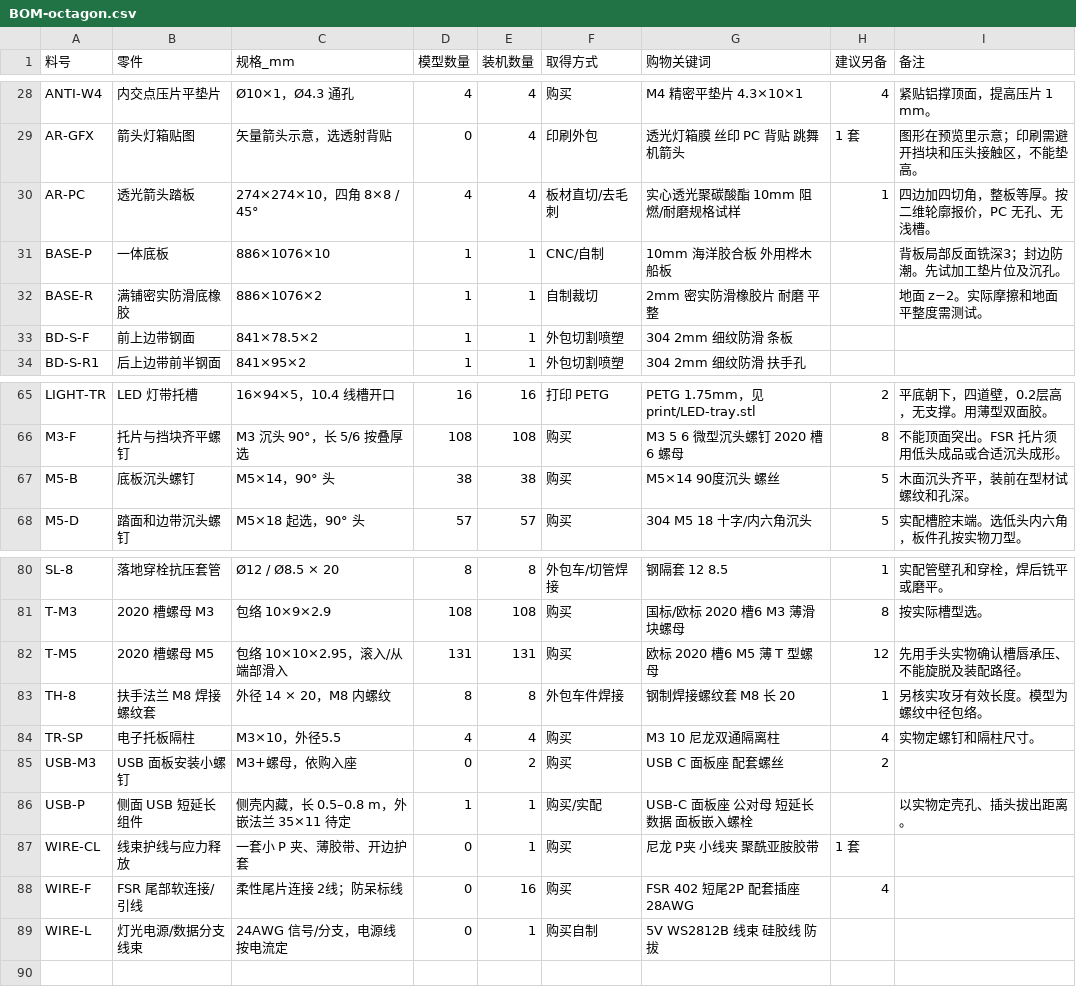
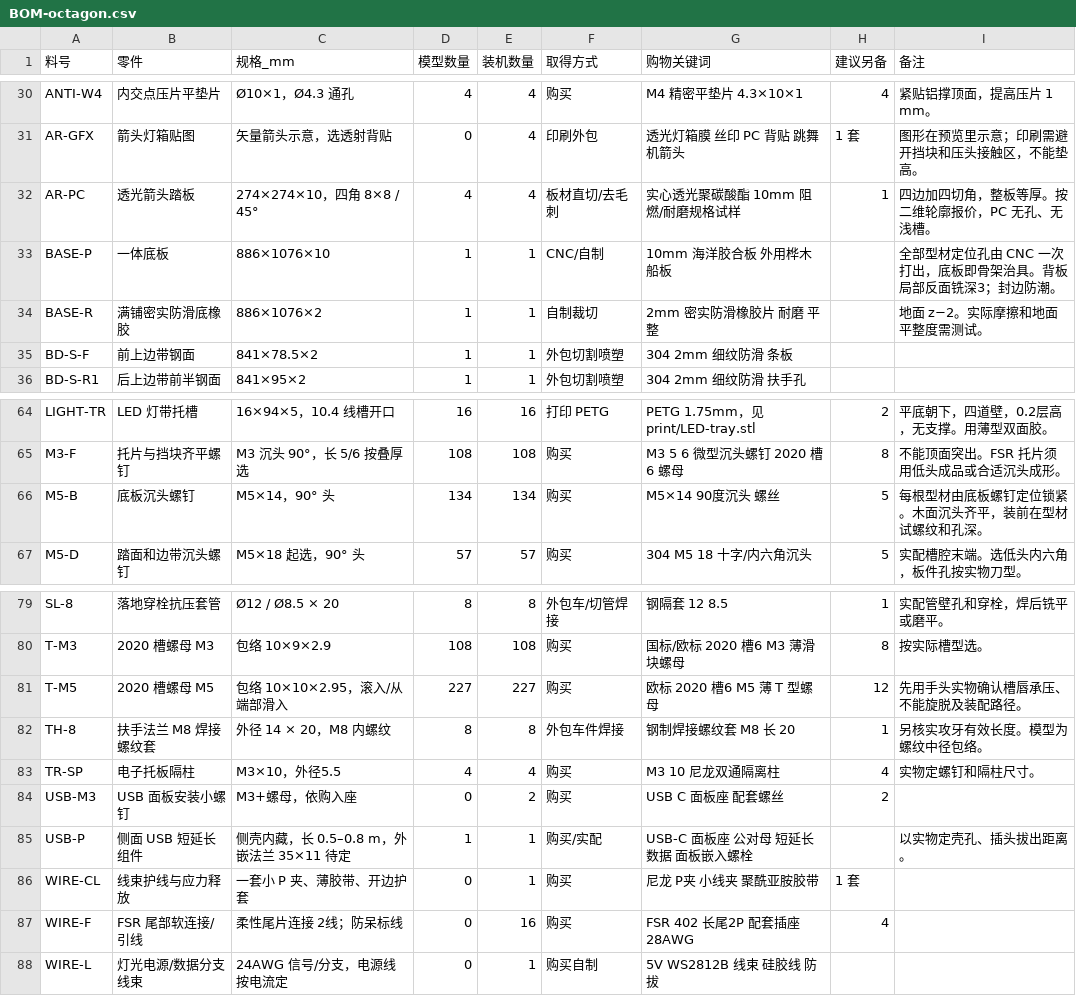
Before and after one commit to kirisamesusi/step-lattice, a CSV file: BOM-octagon.csv, drawn as a sheet; only a part is shown, gaps mark what is left out; the diff covers the shown part only.

```diff
--- a/BOM-octagon.csv
+++ b/BOM-octagon.csv
@@ -30,3 +32,3 @@ AR-GFX,箭头灯箱贴图,矢量箭头示意，选透射背贴,0,4,印刷外包,
 AR-PC,透光箭头踏板,274×274×10，四角 8×8 / 45°,4,4,板材直切/去毛刺,实心透光聚碳酸酯 10mm 阻燃/耐磨规格试样,1,四边加四切角，整板等厚。按二维轮廓报价，PC 无孔、无浅槽。
-BASE-P,一体底板,886×1076×10,1,1,CNC/自制,10mm 海洋胶合板 外用桦木船板,,背板局部反面铣深3；封边防潮。先试加工垫片位及沉孔。
+BASE-P,一体底板,886×1076×10,1,1,CNC/自制,10mm 海洋胶合板 外用桦木船板,,全部型材定位孔由 CNC 一次打出，底板即骨架治具。背板局部反面铣深3；封边防潮。
 BASE-R,满铺密实防滑底橡胶,886×1076×2,1,1,自制裁切,2mm 密实防滑橡胶片 耐磨 平整,,地面 z−2。实际摩擦和地面平整度需测试。
@@ -66,3 +65,3 @@ LIGHT-TR,LED 灯带托槽,16×94×5，10.4 线槽开口,16,16,打印 PETG,PETG 1
 M3-F,托片与挡块齐平螺钉,M3 沉头 90°，长 5/6 按叠厚选,108,108,购买,M3 5 6 微型沉头螺钉 2020 槽6 螺母,8,不能顶面突出。FSR 托片须用低头成品或合适沉头成形。
-M5-B,底板沉头螺钉,M5×14，90° 头,38,38,购买,M5×14 90度沉头 螺丝,5,木面沉头齐平，装前在型材试螺纹和孔深。
+M5-B,底板沉头螺钉,M5×14，90° 头,134,134,购买,M5×14 90度沉头 螺丝,5,每根型材由底板螺钉定位锁紧。木面沉头齐平，装前在型材试螺纹和孔深。
 M5-D,踏面和边带沉头螺钉,M5×18 起选，90° 头,57,57,购买,304 M5 18 十字/内六角沉头,5,实配槽腔末端。选低头内六角，板件孔按实物刀型。
@@ -81,3 +80,3 @@ SL-8,落地穿栓抗压套管,Ø12 / Ø8.5 × 20,8,8,外包车/切管焊接,钢
 T-M3,2020 槽螺母 M3,包络 10×9×2.9,108,108,购买,国标/欧标 2020 槽6 M3 薄滑块螺母,8,按实际槽型选。
-T-M5,2020 槽螺母 M5,包络 10×10×2.95，滚入/从端部滑入,131,131,购买,欧标 2020 槽6 M5 薄 T 型螺母,12,先用手头实物确认槽唇承压、不能旋脱及装配路径。
+T-M5,2020 槽螺母 M5,包络 10×10×2.95，滚入/从端部滑入,227,227,购买,欧标 2020 槽6 M5 薄 T 型螺母,12,先用手头实物确认槽唇承压、不能旋脱及装配路径。
 TH-8,扶手法兰 M8 焊接螺纹套,外径 14 × 20，M8 内螺纹,8,8,外包车件焊接,钢制焊接螺纹套 M8 长 20,1,另核实攻牙有效长度。模型为螺纹中径包络。
@@ -87,3 +86,3 @@ USB-P,侧面 USB 短延长组件,侧壳内藏，长 0.5–0.8 m，外嵌法兰 3
 WIRE-CL,线束护线与应力释放,一套小 P 夹、薄胶带、开边护套,0,1,购买,尼龙 P夹 小线夹 聚酰亚胺胶带,1 套,
-WIRE-F,FSR 尾部软连接/引线,柔性尾片连接 2线；防呆标线,0,16,购买,FSR 402 短尾2P 配套插座 28AWG,4,
+WIRE-F,FSR 尾部软连接/引线,柔性尾片连接 2线；防呆标线,0,16,购买,FSR 402 长尾2P 配套插座 28AWG,4,
 WIRE-L,灯光电源/数据分支线束,24AWG 信号/分支，电源线按电流定,0,1,购买自制,5V WS2812B 线束 硅胶线 防拔,,
```
Also changed, not shown: 3 added rows, 4 removed rows and 12 edited cells elsewhere in this file, 2020-cut-list.csv, out/part-index.csv, 13 other files.
